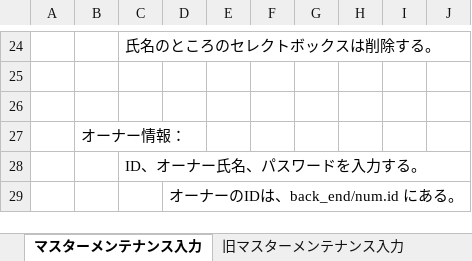
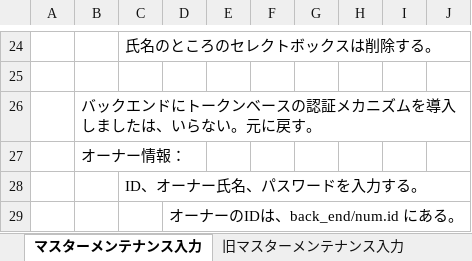
Before and after one commit to kazunyon/kinnmuhyou_17, an Excel workbook: 参考/マスターメンテナンス.xlsx, sheet マスターメンテナンス入力, drawn as a sheet; only a part is shown, gaps mark what is left out; values as stored, in another font and other column widths than the file's, no borders; charts and pictures not drawn; the diff names each change by its address in the sheet, - before the commit and + after, or states it on an @@ line.

Commit message:
【任意のコメント】

```diff
--- a/参考/マスターメンテナンス.xlsx (sheet マスターメンテナンス入力)
+++ b/参考/マスターメンテナンス.xlsx (sheet マスターメンテナンス入力)
-B26: (empty)
+B26: バックエンドにトークンベースの認証メカニズムを導入しましたは、いらない。元に戻す。
```
